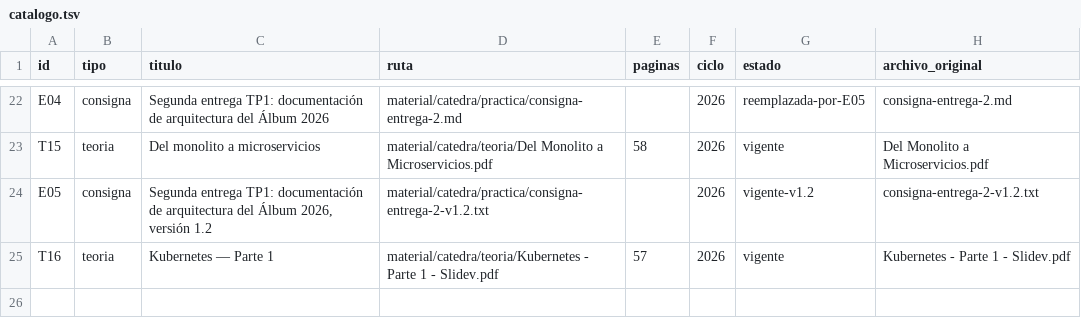
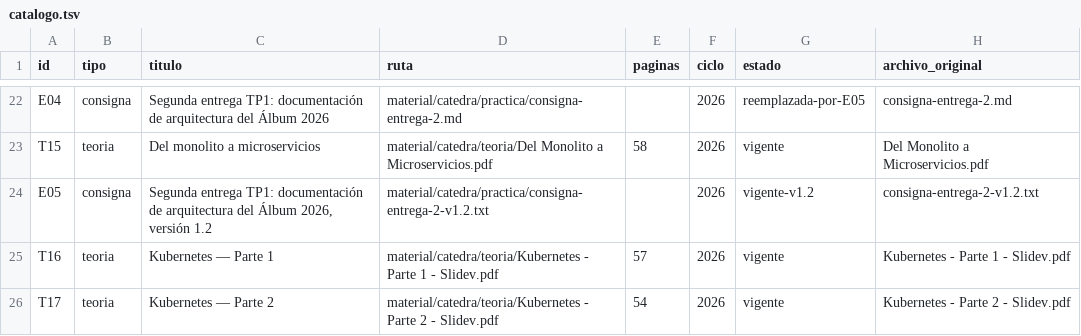
Before and after one commit to eugemigliaro/arquitectura-de-microservicios, a TSV file: material/catalogo.tsv, drawn as a sheet; only a part is shown, gaps mark what is left out.

Commit message:
docs: incorporar kubernetes parte 2
- Registra T17 (Kubernetes — Parte 2) con su extracción por página.
- Agrega la página temática: red del clúster, Services, kube-proxy, DNS, Ingress, Gateway API, NetworkPolicy, PV/PVC/StorageClass, Operators, ConfigMaps, Secrets y una tabla de equivalencias con Compose.
- Actualiza glosario, preguntas de repaso e índice, y enlaza la unidad desde Kubernetes — Parte 1.
- Registra que T17 no cubre Helm ni el deck api-gateway que da por visto T15.

```diff
--- a/material/catalogo.tsv
+++ b/material/catalogo.tsv
@@ -25 +25,2 @@ E05	consigna	Segunda entrega TP1: documentación de arquitectura del Álbum 2026
 T16	teoria	Kubernetes — Parte 1	material/catedra/teoria/Kubernetes - Parte 1 - Slidev.pdf	57	2026	vigente	Kubernetes - Parte 1 - Slidev.pdf
+T17	teoria	Kubernetes — Parte 2	material/catedra/teoria/Kubernetes - Parte 2 - Slidev.pdf	54	2026	vigente	Kubernetes - Parte 2 - Slidev.pdf
```
Also changed, not shown: 9 other files.
